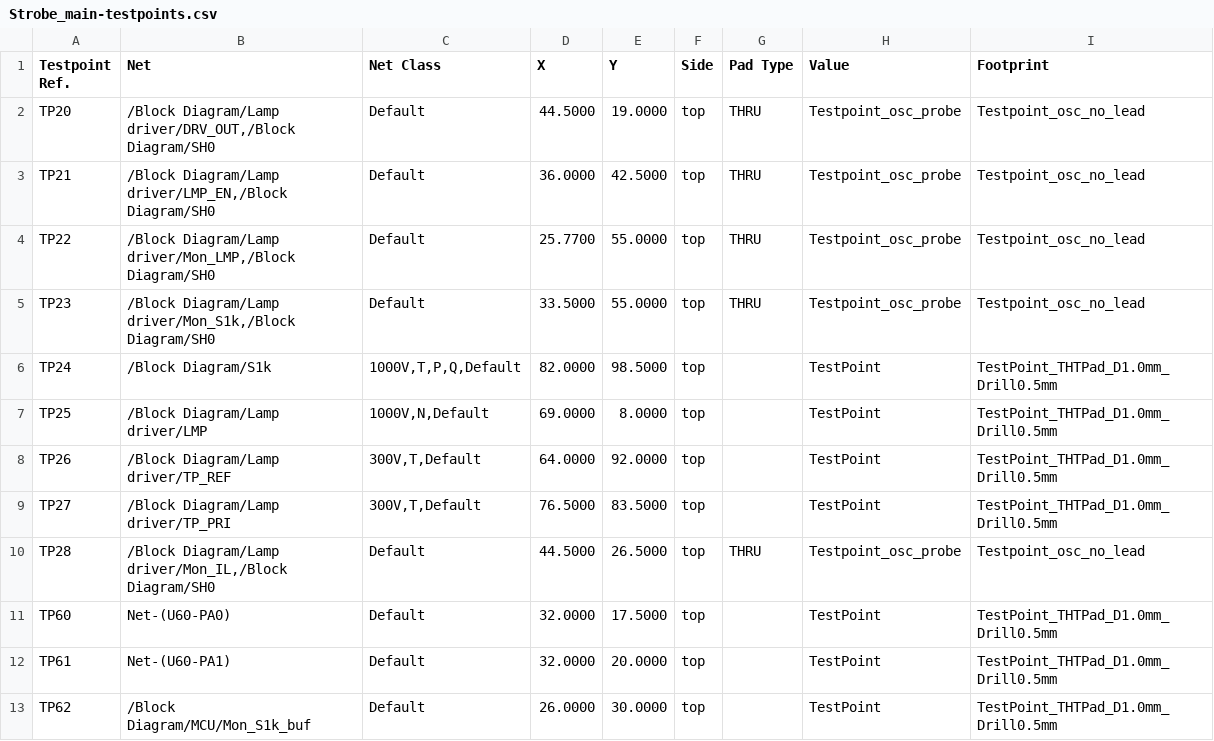
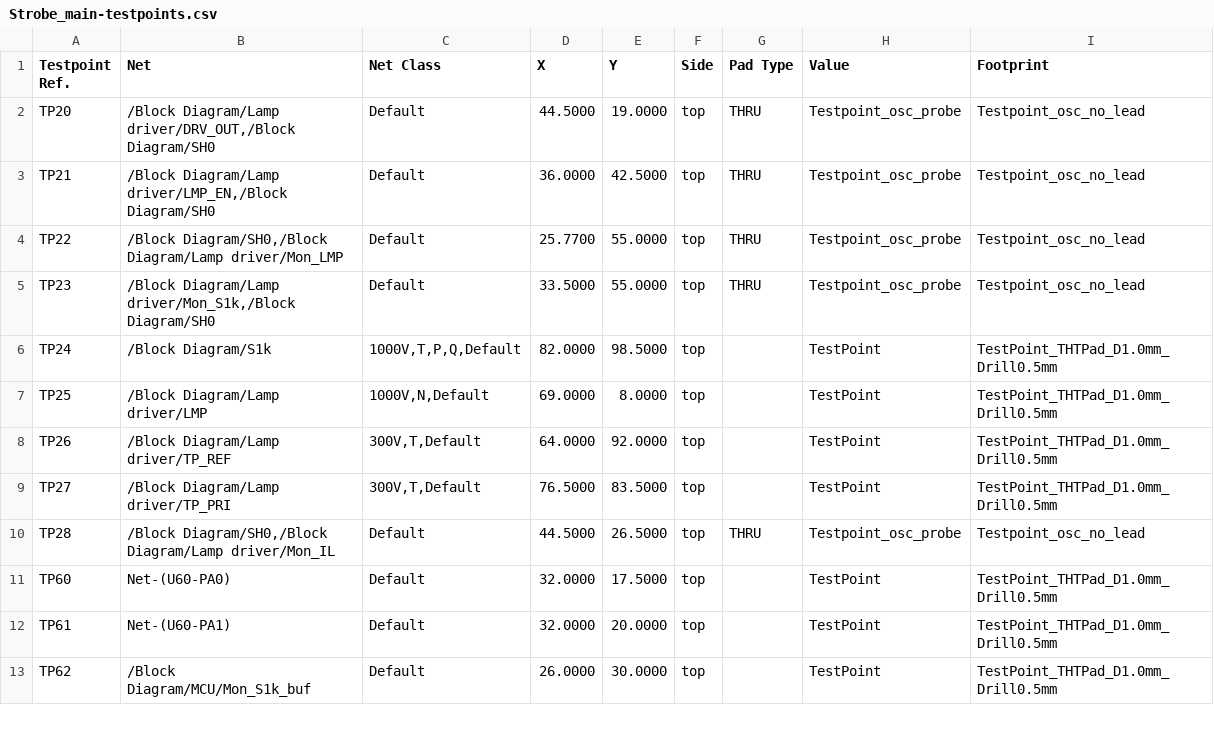
Before and after one commit to FLRHW/Strobe_main, a CSV file: Testing/Testpoints/Strobe_main-testpoints.csv, drawn as a sheet; only a part is shown.

```diff
--- a/Testing/Testpoints/Strobe_main-testpoints.csv
+++ b/Testing/Testpoints/Strobe_main-testpoints.csv
@@ -3,3 +3,3 @@ TP20,"/Block Diagram/Lamp driver/DRV_OUT,/Block Diagram/SH0",Default,44.5000,19.
 TP21,"/Block Diagram/Lamp driver/LMP_EN,/Block Diagram/SH0",Default,36.0000,42.5000,top,THRU,Testpoint_osc_probe,Testpoint_osc_no_lead
-TP22,"/Block Diagram/Lamp driver/Mon_LMP,/Block Diagram/SH0",Default,25.7700,55.0000,top,THRU,Testpoint_osc_probe,Testpoint_osc_no_lead
+TP22,"/Block Diagram/SH0,/Block Diagram/Lamp driver/Mon_LMP",Default,25.7700,55.0000,top,THRU,Testpoint_osc_probe,Testpoint_osc_no_lead
 TP23,"/Block Diagram/Lamp driver/Mon_S1k,/Block Diagram/SH0",Default,33.5000,55.0000,top,THRU,Testpoint_osc_probe,Testpoint_osc_no_lead
@@ -9,3 +9,3 @@ TP26,/Block Diagram/Lamp driver/TP_REF,"300V,T,Default",64.0000,92.0000,top,,Tes
 TP27,/Block Diagram/Lamp driver/TP_PRI,"300V,T,Default",76.5000,83.5000,top,,TestPoint,TestPoint_THTPad_D1.0mm_Drill0.5mm
-TP28,"/Block Diagram/Lamp driver/Mon_IL,/Block Diagram/SH0",Default,44.5000,26.5000,top,THRU,Testpoint_osc_probe,Testpoint_osc_no_lead
+TP28,"/Block Diagram/SH0,/Block Diagram/Lamp driver/Mon_IL",Default,44.5000,26.5000,top,THRU,Testpoint_osc_probe,Testpoint_osc_no_lead
 TP60,Net-(U60-PA0),Default,32.0000,17.5000,top,,TestPoint,TestPoint_THTPad_D1.0mm_Drill0.5mm
```
Also changed, not shown: Testing/Testpoints/Strobe_main-testpoints-top.csv, 49 other files.
